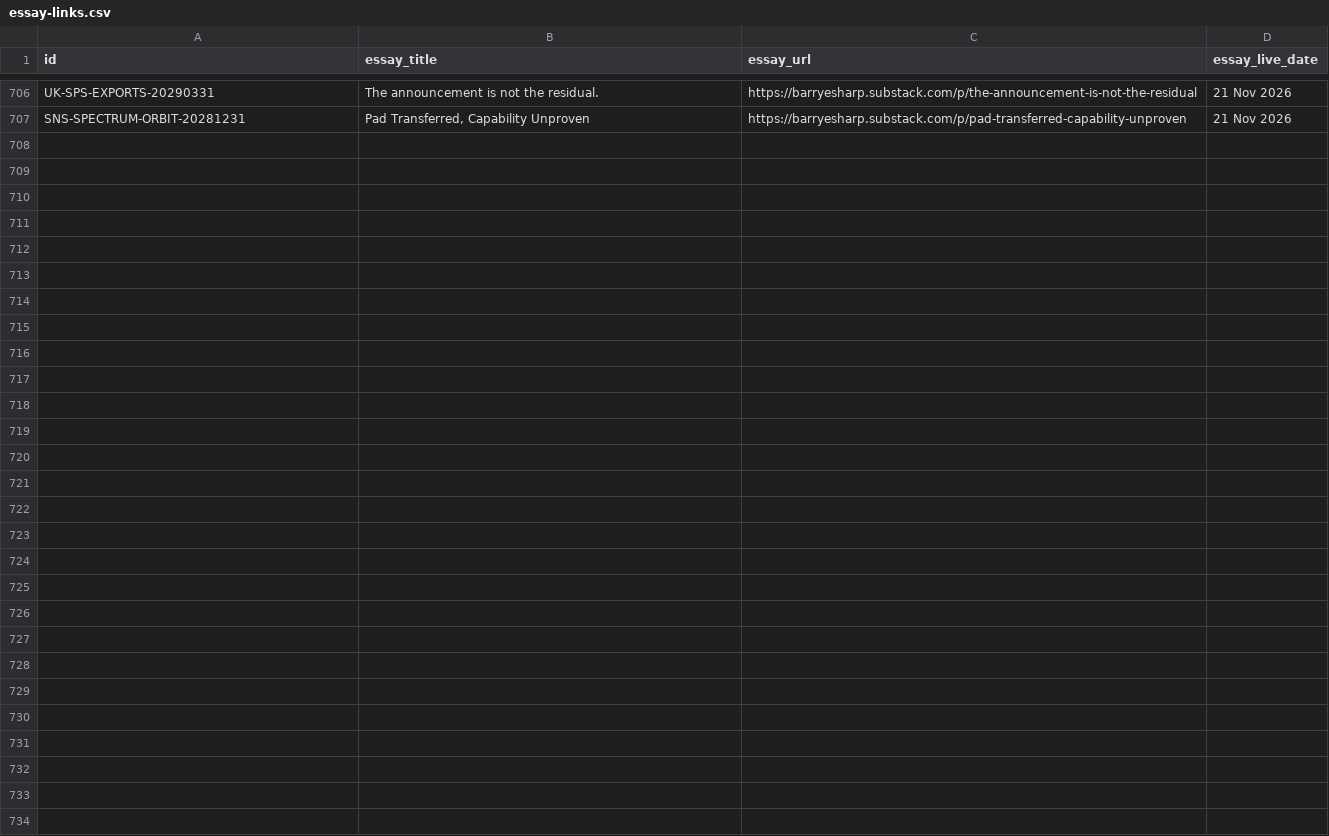
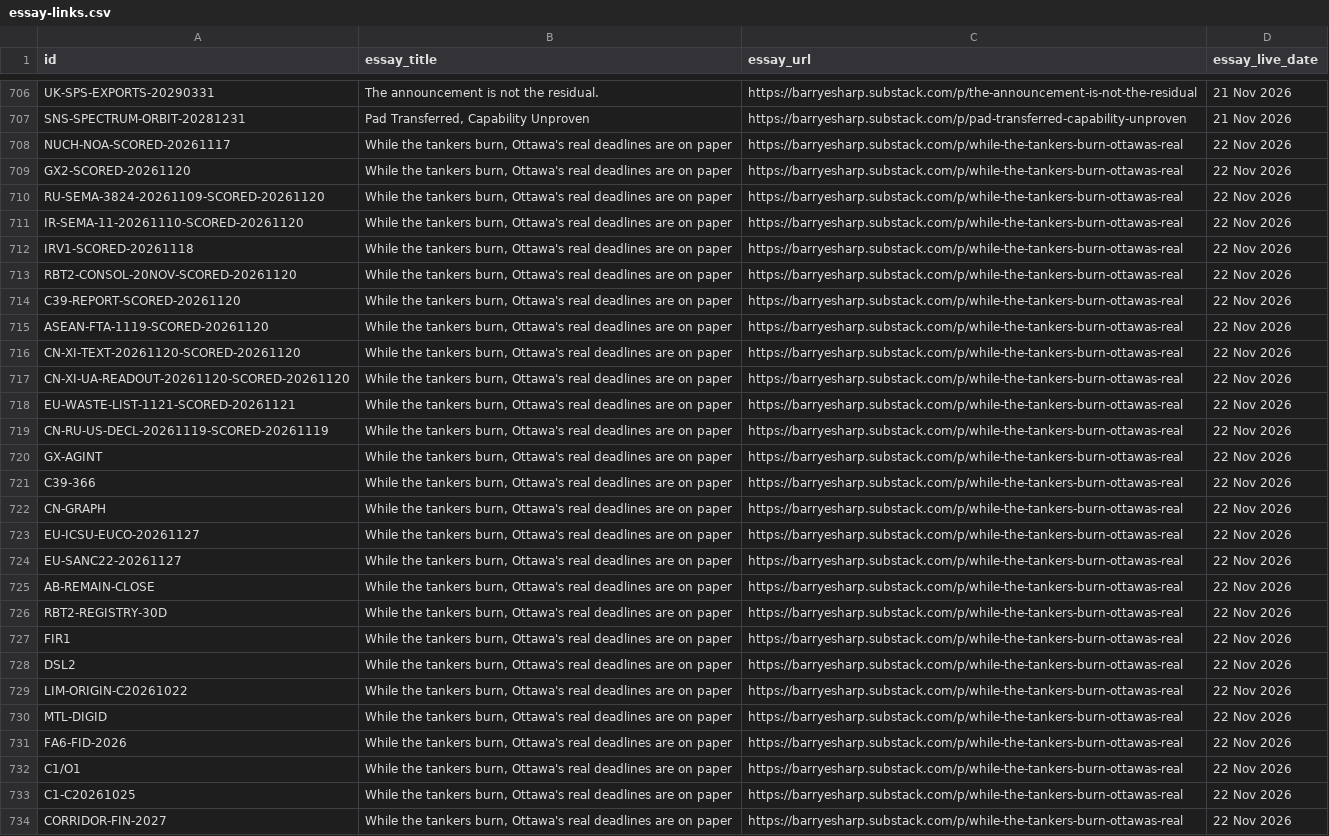
Before and after one commit to Citizenheldrecord/register, a CSV file: data/essay-links.csv, drawn as a sheet; only a part is shown, gaps mark what is left out; the diff names each change by its address in the sheet, - before the commit and + after, or states it on an @@ line.

Commit message:
REGISTER-UPLOAD-2026-11-22-WHILE-TANKERS-LINKS: register upload via tools/ship.py (R4.13)

```diff
--- a/data/essay-links.csv
+++ b/data/essay-links.csv
+row 708: NUCH-NOA-SCORED-20261117 | While the tankers burn, Ottawa's real deadlines are on paper | https://barryesharp.substack.com/p/while-the-tankers-burn-ottawas-real | 22 Nov 2026
+row 709: GX2-SCORED-20261120 | While the tankers burn, Ottawa's real deadlines are on paper | https://barryesharp.substack.com/p/while-the-tankers-burn-ottawas-real | 22 Nov 2026
+row 710: RU-SEMA-3824-20261109-SCORED-20261120 | While the tankers burn, Ottawa's real deadlines are on paper | https://barryesharp.substack.com/p/while-the-tankers-burn-ottawas-real | 22 Nov 2026
+row 711: IR-SEMA-11-20261110-SCORED-20261120 | While the tankers burn, Ottawa's real deadlines are on paper | https://barryesharp.substack.com/p/while-the-tankers-burn-ottawas-real | 22 Nov 2026
+row 712: IRV1-SCORED-20261118 | While the tankers burn, Ottawa's real deadlines are on paper | https://barryesharp.substack.com/p/while-the-tankers-burn-ottawas-real | 22 Nov 2026
+row 713: RBT2-CONSOL-20NOV-SCORED-20261120 | While the tankers burn, Ottawa's real deadlines are on paper | https://barryesharp.substack.com/p/while-the-tankers-burn-ottawas-real | 22 Nov 2026
+row 714: C39-REPORT-SCORED-20261120 | While the tankers burn, Ottawa's real deadlines are on paper | https://barryesharp.substack.com/p/while-the-tankers-burn-ottawas-real | 22 Nov 2026
+row 715: ASEAN-FTA-1119-SCORED-20261120 | While the tankers burn, Ottawa's real deadlines are on paper | https://barryesharp.substack.com/p/while-the-tankers-burn-ottawas-real | 22 Nov 2026
+row 716: CN-XI-TEXT-20261120-SCORED-20261120 | While the tankers burn, Ottawa's real deadlines are on paper | https://barryesharp.substack.com/p/while-the-tankers-burn-ottawas-real | 22 Nov 2026
+row 717: CN-XI-UA-READOUT-20261120-SCORED-20261120 | While the tankers burn, Ottawa's real deadlines are on paper | https://barryesharp.substack.com/p/while-the-tankers-burn-ottawas-real | 22 Nov 2026
+row 718: EU-WASTE-LIST-1121-SCORED-20261121 | While the tankers burn, Ottawa's real deadlines are on paper | https://barryesharp.substack.com/p/while-the-tankers-burn-ottawas-real | 22 Nov 2026
+row 719: CN-RU-US-DECL-20261119-SCORED-20261119 | While the tankers burn, Ottawa's real deadlines are on paper | https://barryesharp.substack.com/p/while-the-tankers-burn-ottawas-real | 22 Nov 2026
+row 720: GX-AGINT | While the tankers burn, Ottawa's real deadlines are on paper | https://barryesharp.substack.com/p/while-the-tankers-burn-ottawas-real | 22 Nov 2026
+row 721: C39-366 | While the tankers burn, Ottawa's real deadlines are on paper | https://barryesharp.substack.com/p/while-the-tankers-burn-ottawas-real | 22 Nov 2026
+row 722: CN-GRAPH | While the tankers burn, Ottawa's real deadlines are on paper | https://barryesharp.substack.com/p/while-the-tankers-burn-ottawas-real | 22 Nov 2026
+row 723: EU-ICSU-EUCO-20261127 | While the tankers burn, Ottawa's real deadlines are on paper | https://barryesharp.substack.com/p/while-the-tankers-burn-ottawas-real | 22 Nov 2026
+row 724: EU-SANC22-20261127 | While the tankers burn, Ottawa's real deadlines are on paper | https://barryesharp.substack.com/p/while-the-tankers-burn-ottawas-real | 22 Nov 2026
+row 725: AB-REMAIN-CLOSE | While the tankers burn, Ottawa's real deadlines are on paper | https://barryesharp.substack.com/p/while-the-tankers-burn-ottawas-real | 22 Nov 2026
+row 726: RBT2-REGISTRY-30D | While the tankers burn, Ottawa's real deadlines are on paper | https://barryesharp.substack.com/p/while-the-tankers-burn-ottawas-real | 22 Nov 2026
+row 727: FIR1 | While the tankers burn, Ottawa's real deadlines are on paper | https://barryesharp.substack.com/p/while-the-tankers-burn-ottawas-real | 22 Nov 2026
+row 728: DSL2 | While the tankers burn, Ottawa's real deadlines are on paper | https://barryesharp.substack.com/p/while-the-tankers-burn-ottawas-real | 22 Nov 2026
+row 729: LIM-ORIGIN-C20261022 | While the tankers burn, Ottawa's real deadlines are on paper | https://barryesharp.substack.com/p/while-the-tankers-burn-ottawas-real | 22 Nov 2026
+row 730: MTL-DIGID | While the tankers burn, Ottawa's real deadlines are on paper | https://barryesharp.substack.com/p/while-the-tankers-burn-ottawas-real | 22 Nov 2026
+row 731: FA6-FID-2026 | While the tankers burn, Ottawa's real deadlines are on paper | https://barryesharp.substack.com/p/while-the-tankers-burn-ottawas-real | 22 Nov 2026
+row 732: C1/O1 | While the tankers burn, Ottawa's real deadlines are on paper | https://barryesharp.substack.com/p/while-the-tankers-burn-ottawas-real | 22 Nov 2026
+row 733: C1-C20261025 | While the tankers burn, Ottawa's real deadlines are on paper | https://barryesharp.substack.com/p/while-the-tankers-burn-ottawas-real | 22 Nov 2026
+row 734: CORRIDOR-FIN-2027 | While the tankers burn, Ottawa's real deadlines are on paper | https://barryesharp.substack.com/p/while-the-tankers-burn-ottawas-real | 22 Nov 2026
```
Also changed, not shown: data/sources-check-counts.csv, simple-view/simple-rows.csv, 16 other files.
